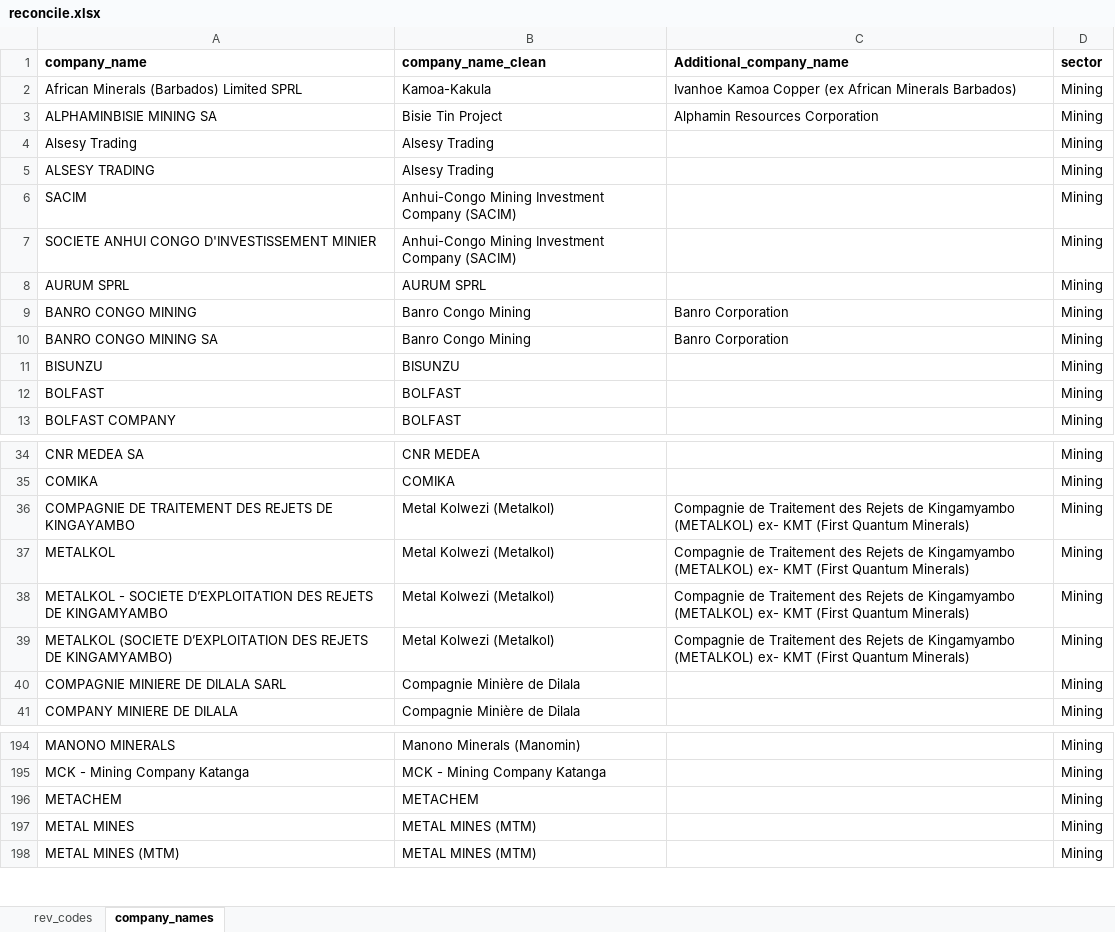
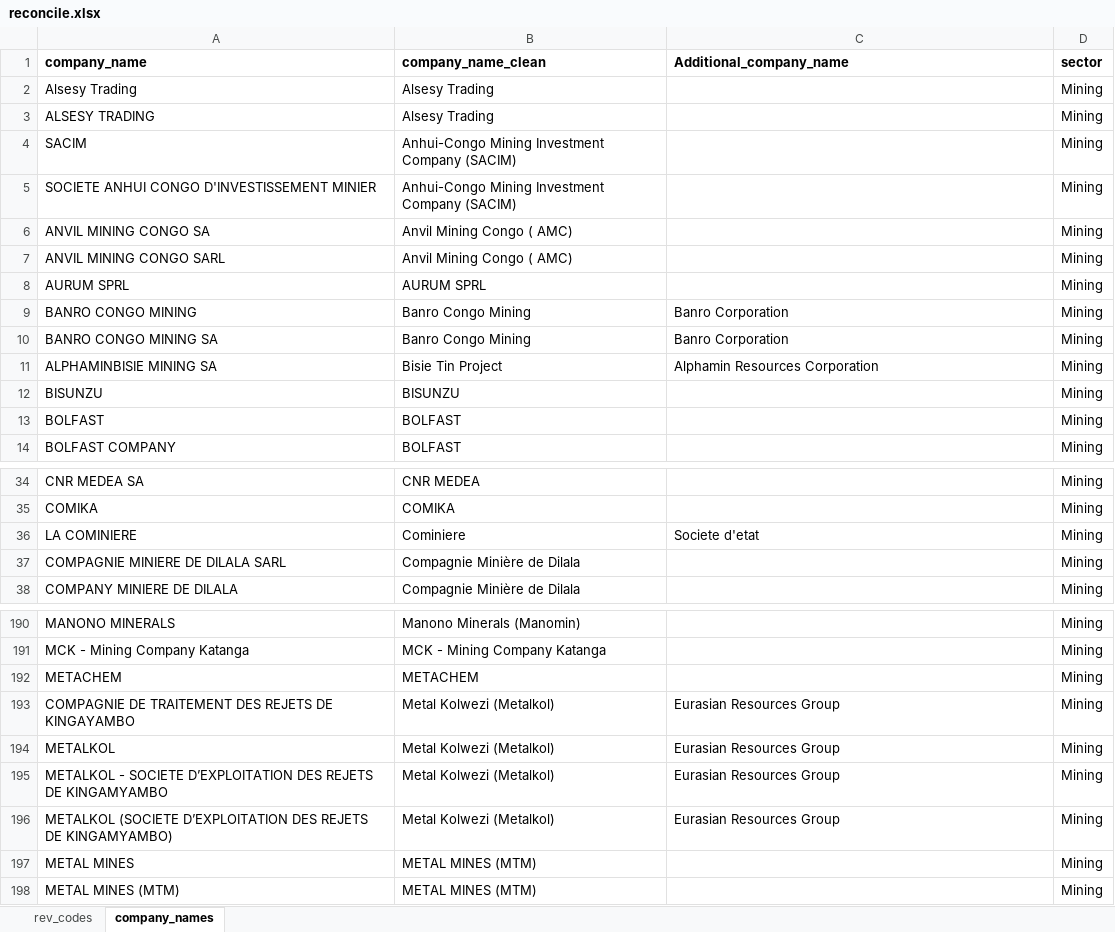
Before and after one commit to ThomasNRGI/EITI-Data-project---DRC, an Excel workbook: reconcile.xlsx, sheet company_names, drawn as a sheet; only a part is shown, gaps mark what is left out; values as stored, in another font and other column widths than the file's, no borders; removed rows and columns are numbered as before the commit, all else as after; the diff covers the shown part only; the diff names each change by its address in the sheet, - before the commit and + after, or states it on an @@ line.

```diff
--- a/reconcile.xlsx (sheet company_names)
+++ b/reconcile.xlsx (sheet company_names)
-row 2: African Minerals (Barbados) Limited SPRL | Kamoa-Kakula | Ivanhoe Kamoa Copper (ex African Minerals Barbados) | Mining
@@ row 215 moved to row 6: ANVIL MINING CONGO SA @@
@@ row 216 moved to row 7: ANVIL MINING CONGO SARL @@
@@ row 3 moved to row 11: ALPHAMINBISIE MINING SA @@
-row 36: COMPAGNIE DE TRAITEMENT DES REJETS DE KINGAYAMBO | Metal Kolwezi (Metalkol) | Compagnie de Traitement des Rejets de Kingamyambo (METALKOL) ex- KMT (First Quantum Minerals) | Mining
-row 37: METALKOL | Metal Kolwezi (Metalkol) | Compagnie de Traitement des Rejets de Kingamyambo (METALKOL) ex- KMT (First Quantum Minerals) | Mining
-row 38: METALKOL - SOCIETE D’EXPLOITATION DES REJETS DE KINGAMYAMBO | Metal Kolwezi (Metalkol) | Compagnie de Traitement des Rejets de Kingamyambo (METALKOL) ex- KMT (First Quantum Minerals) | Mining
-row 39: METALKOL (SOCIETE D’EXPLOITATION DES REJETS DE KINGAMYAMBO) | Metal Kolwezi (Metalkol) | Compagnie de Traitement des Rejets de Kingamyambo (METALKOL) ex- KMT (First Quantum Minerals) | Mining
@@ row 50 moved to row 36: LA COMINIERE @@
+row 193: COMPAGNIE DE TRAITEMENT DES REJETS DE KINGAYAMBO | Metal Kolwezi (Metalkol) | Eurasian Resources Group | Mining
+row 194: METALKOL | Metal Kolwezi (Metalkol) | Eurasian Resources Group | Mining
+row 195: METALKOL - SOCIETE D’EXPLOITATION DES REJETS DE KINGAMYAMBO | Metal Kolwezi (Metalkol) | Eurasian Resources Group | Mining
+row 196: METALKOL (SOCIETE D’EXPLOITATION DES REJETS DE KINGAMYAMBO) | Metal Kolwezi (Metalkol) | Eurasian Resources Group | Mining
```
Also changed, not shown: 5 added rows, 4 removed rows, 5 moved rows and 29 edited cells elsewhere in this sheet, 2 other files.
